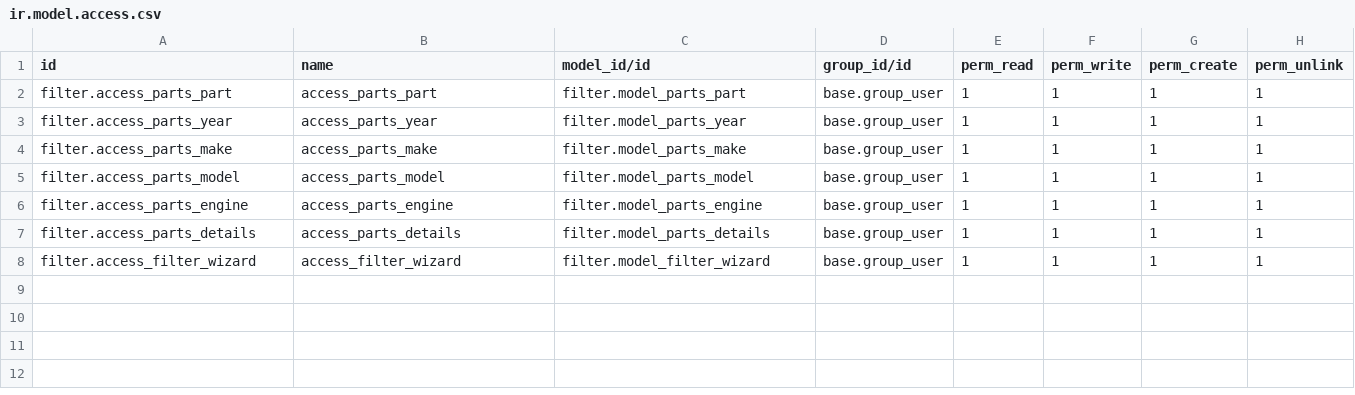
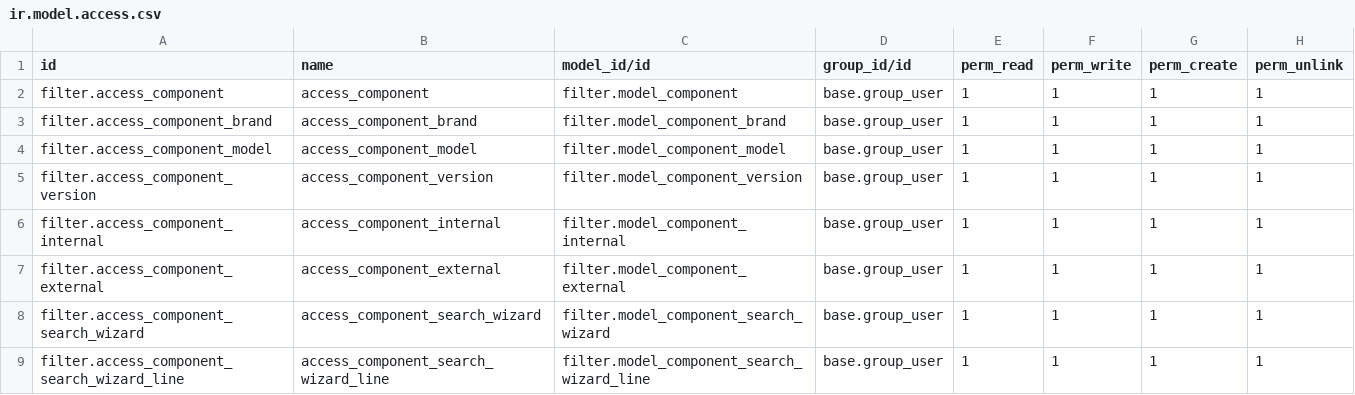
Before and after one commit to odoo-ps/psus-intern, a CSV file: filter/security/ir.model.access.csv, drawn as a sheet.

Commit message:
[FIX] filter: wizard appearing but needs work

```diff
--- a/filter/security/ir.model.access.csv
+++ b/filter/security/ir.model.access.csv
@@ -1,8 +1,9 @@
 id,name,model_id/id,group_id/id,perm_read,perm_write,perm_create,perm_unlink
-filter.access_parts_part,access_parts_part,filter.model_parts_part,base.group_user,1,1,1,1
-filter.access_parts_year,access_parts_year,filter.model_parts_year,base.group_user,1,1,1,1
-filter.access_parts_make,access_parts_make,filter.model_parts_make,base.group_user,1,1,1,1
-filter.access_parts_model,access_parts_model,filter.model_parts_model,base.group_user,1,1,1,1
-filter.access_parts_engine,access_parts_engine,filter.model_parts_engine,base.group_user,1,1,1,1
-filter.access_parts_details,access_parts_details,filter.model_parts_details,base.group_user,1,1,1,1
-filter.access_filter_wizard,access_filter_wizard,filter.model_filter_wizard,base.group_user,1,1,1,1
+filter.access_component,access_component,filter.model_component,base.group_user,1,1,1,1
+filter.access_component_brand,access_component_brand,filter.model_component_brand,base.group_user,1,1,1,1
+filter.access_component_model,access_component_model,filter.model_component_model,base.group_user,1,1,1,1
+filter.access_component_version,access_component_version,filter.model_component_version,base.group_user,1,1,1,1
+filter.access_component_internal,access_component_internal,filter.model_component_internal,base.group_user,1,1,1,1
+filter.access_component_external,access_component_external,filter.model_component_external,base.group_user,1,1,1,1
+filter.access_component_search_wizard,access_component_search_wizard,filter.model_component_search_wizard,base.group_user,1,1,1,1
+filter.access_component_search_wizard_line,access_component_search_wizard_line,filter.model_component_search_wizard_line,base.group_user,1,1,1,1
```
Also changed, not shown: 14 other files.
